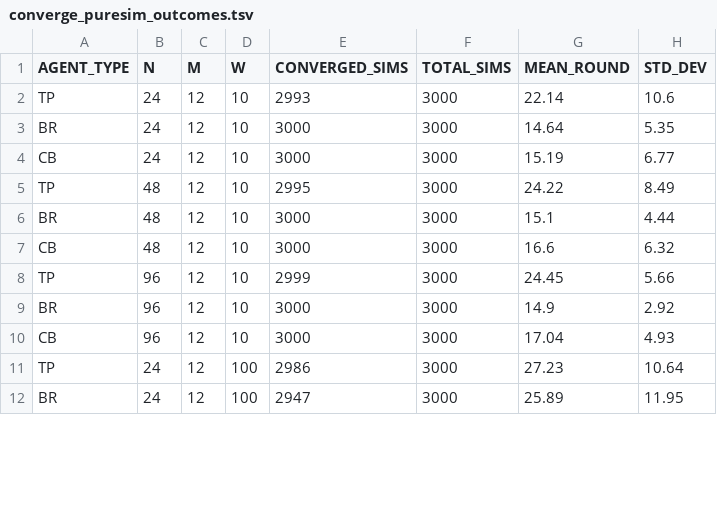
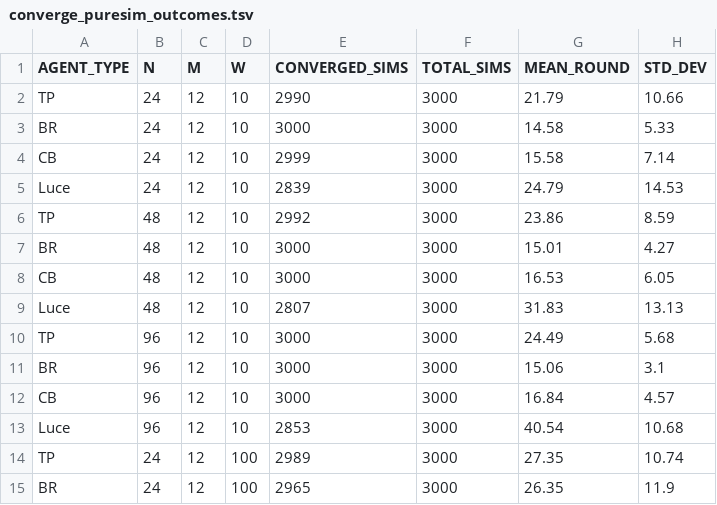
Before and after one commit to scaplan/name-game, a TSV file: paperfigs/numbers/converge_puresim_outcomes.tsv, drawn as a sheet; only a part is shown; the diff covers the shown part only.

```diff
--- a/paperfigs/numbers/converge_puresim_outcomes.tsv
+++ b/paperfigs/numbers/converge_puresim_outcomes.tsv
@@ -1,12 +1,15 @@
 AGENT_TYPE	N	M	W	CONVERGED_SIMS	TOTAL_SIMS	MEAN_ROUND	STD_DEV
-TP	24	12	10	2993	3000	22.14	10.6
-BR	24	12	10	3000	3000	14.64	5.35
-CB	24	12	10	3000	3000	15.19	6.77
-TP	48	12	10	2995	3000	24.22	8.49
-BR	48	12	10	3000	3000	15.1	4.44
-CB	48	12	10	3000	3000	16.6	6.32
-TP	96	12	10	2999	3000	24.45	5.66
-BR	96	12	10	3000	3000	14.9	2.92
-CB	96	12	10	3000	3000	17.04	4.93
-TP	24	12	100	2986	3000	27.23	10.64
-BR	24	12	100	2947	3000	25.89	11.95
+TP	24	12	10	2990	3000	21.79	10.66
+BR	24	12	10	3000	3000	14.58	5.33
+CB	24	12	10	2999	3000	15.58	7.14
+Luce	24	12	10	2839	3000	24.79	14.53
+TP	48	12	10	2992	3000	23.86	8.59
+BR	48	12	10	3000	3000	15.01	4.27
+CB	48	12	10	3000	3000	16.53	6.05
+Luce	48	12	10	2807	3000	31.83	13.13
+TP	96	12	10	3000	3000	24.49	5.68
+BR	96	12	10	3000	3000	15.06	3.1
+CB	96	12	10	3000	3000	16.84	4.57
+Luce	96	12	10	2853	3000	40.54	10.68
+TP	24	12	100	2989	3000	27.35	10.74
+BR	24	12	100	2965	3000	26.35	11.9
```
Also changed, not shown: 3 added rows and 19 edited cells elsewhere in this file, output/bayestippingpoint/bayes_tipping_point_simulation_summary.csv, output/bayestippingpoint/nobayesparamconfigs.tsv, 52 other files.
